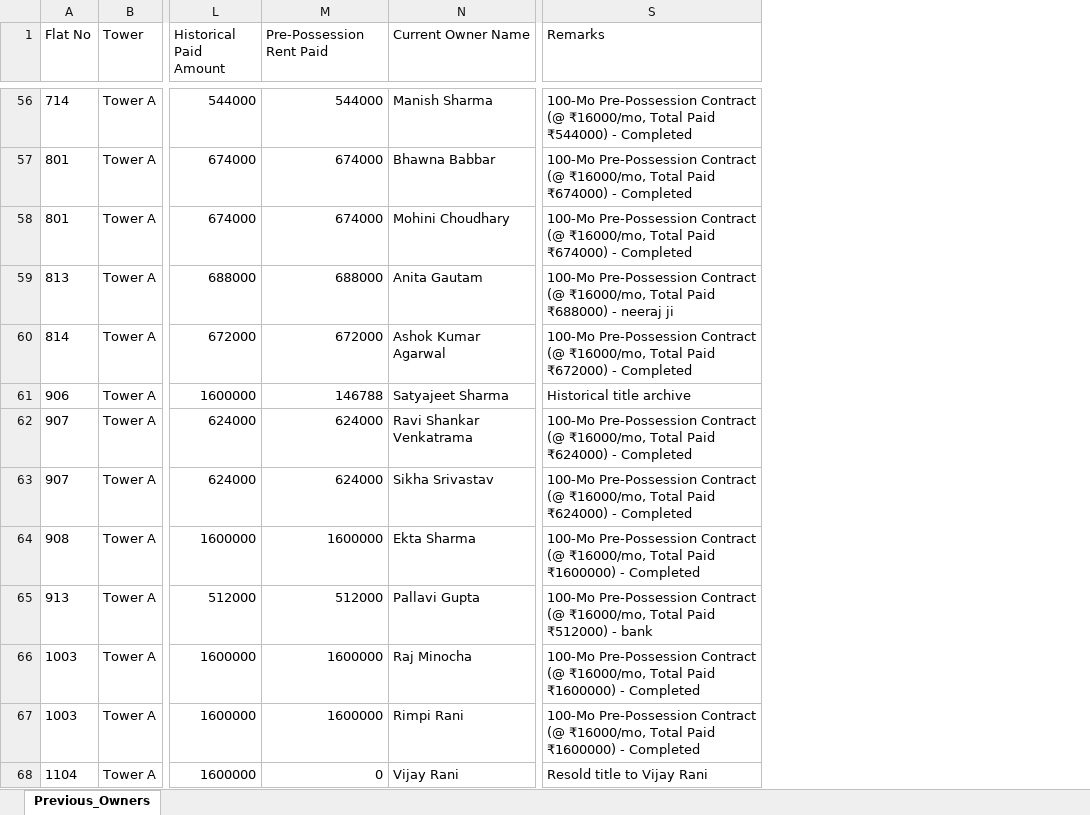
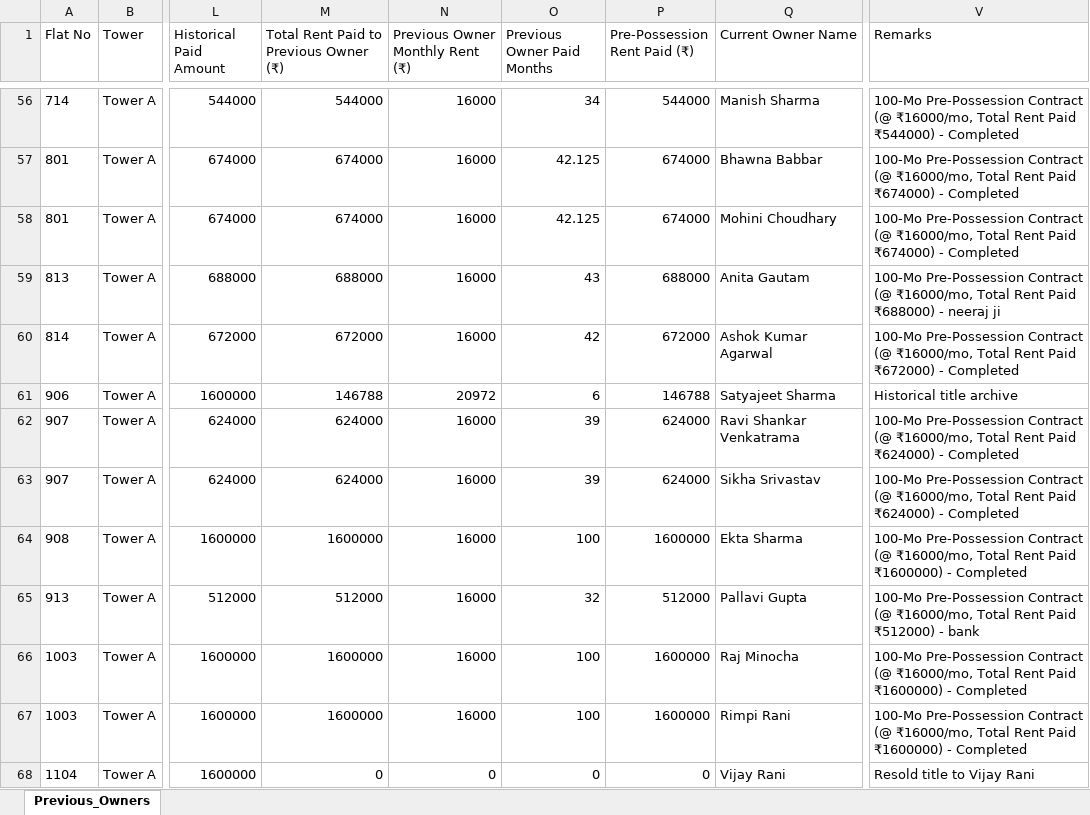
Before and after one commit to SanskarAgrawal-009/krishnavalleyERP, an Excel workbook: docs/4_Krishna_Valley_Previous_Owners_Dossier.xlsx, sheet Previous_Owners, drawn as a sheet; only a part is shown, gaps mark what is left out; values as stored, in another font and other column widths than the file's, no borders; addresses are those after the commit; the diff covers the shown part only; the diff names each change by its address in the sheet, - before the commit and + after, or states it on an @@ line.

Commit message:
feat: persist rent paid to previous owners across database, Excel templates, generator, and UI

```diff
--- a/docs/4_Krishna_Valley_Previous_Owners_Dossier.xlsx (sheet Previous_Owners)
+++ b/docs/4_Krishna_Valley_Previous_Owners_Dossier.xlsx (sheet Previous_Owners)
+column N (Previous Owner Monthly Rent (₹)), rows 56-68: 16000 | 16000 | 16000 | 16000 | 16000 | 20972 | 16000 | 16000 | 16000 | 16000 | 16000 | 16000 | 0
+column O (Previous Owner Paid Months), rows 56-68: 34 | 42.125 | 42.125 | 43 | 42 | 6 | 39 | 39 | 100 | 32 | 100 | 100 | 0
+column P (Pre-Possession Rent Paid (₹)), rows 56-68: 544000 | 674000 | 674000 | 688000 | 672000 | 146788 | 624000 | 624000 | 1600000 | 512000 | 1600000 | 1600000 | 0
-M1: Pre-Possession Rent Paid
+M1: Total Rent Paid to Previous Owner (₹)
-V56 (Remarks): …₹16000/mo, Total Paid ₹544000)…
+V56 (Remarks): …₹16000/mo, Total Rent Paid ₹544000)…
-V57:V58 (Remarks): …₹16000/mo, Total Paid ₹674000)…
+V57:V58 (Remarks): …₹16000/mo, Total Rent Paid ₹674000)…
-V59 (Remarks): …₹16000/mo, Total Paid ₹688000)…
+V59 (Remarks): …₹16000/mo, Total Rent Paid ₹688000)…
-V60 (Remarks): …₹16000/mo, Total Paid ₹672000)…
+V60 (Remarks): …₹16000/mo, Total Rent Paid ₹672000)…
-V62:V63 (Remarks): …₹16000/mo, Total Paid ₹624000)…
+V62:V63 (Remarks): …₹16000/mo, Total Rent Paid ₹624000)…
-V64 (Remarks): …₹16000/mo, Total Paid ₹1600000)…
+V64 (Remarks): …₹16000/mo, Total Rent Paid ₹1600000)…
-V65 (Remarks): …₹16000/mo, Total Paid ₹512000)…
+V65 (Remarks): …₹16000/mo, Total Rent Paid ₹512000)…
-V66:V67 (Remarks): …₹16000/mo, Total Paid ₹1600000)…
+V66:V67 (Remarks): …₹16000/mo, Total Rent Paid ₹1600000)…
```
Also changed, not shown: 50 edited cells elsewhere in this sheet, docs/Krishna_Valley_Tower_A_Master_Clean.xlsx, 9 other files.
